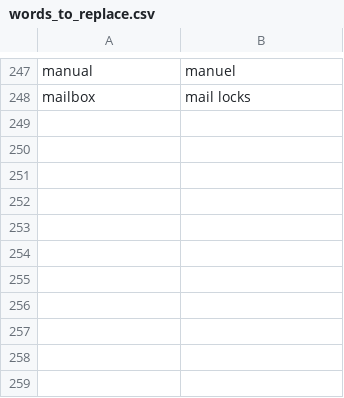
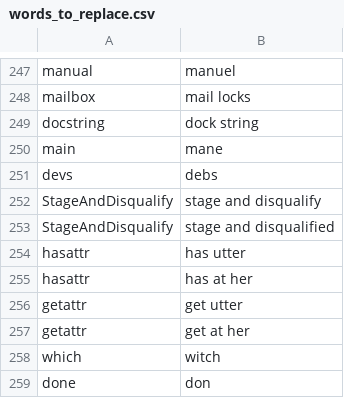
Before and after one commit to thetomcraig/community, a CSV file: settings/words_to_replace.csv, drawn as a sheet; only a part is shown, gaps mark what is left out; the diff names each change by its address in the sheet, - before the commit and + after, or states it on an @@ line.

Commit message:
new words to replace

```diff
--- a/settings/words_to_replace.csv
+++ b/settings/words_to_replace.csv
+row 249: docstring | dock string
+row 250: main | mane
+row 251: devs | debs
+row 252: StageAndDisqualify | stage and disqualify
+row 253: StageAndDisqualify | stage and disqualified
+row 254: hasattr | has utter
+row 255: hasattr | has at her
+row 256: getattr | get utter
+row 257: getattr | get at her
+row 258: which | witch
+row 259: done | don
```
